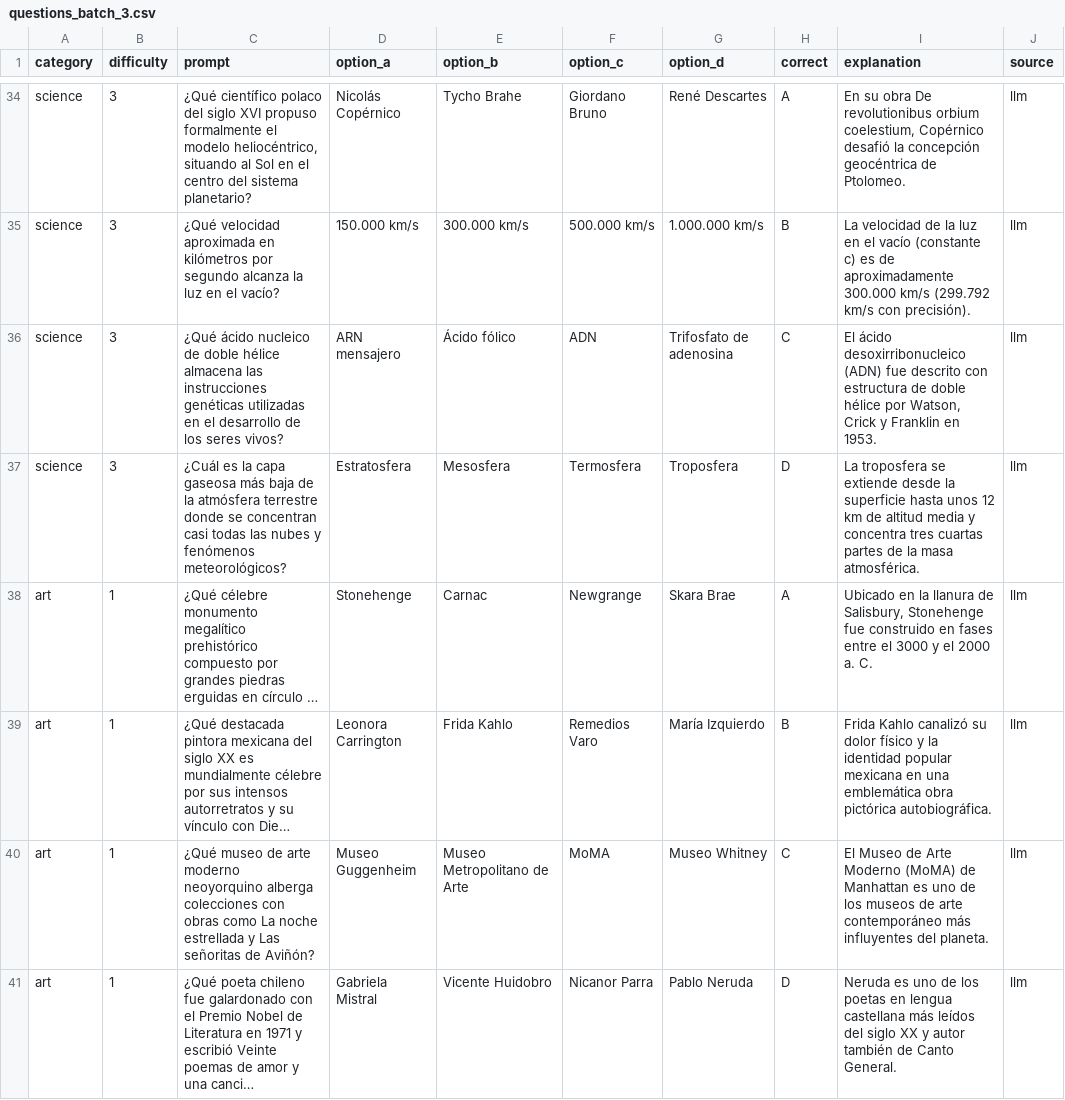
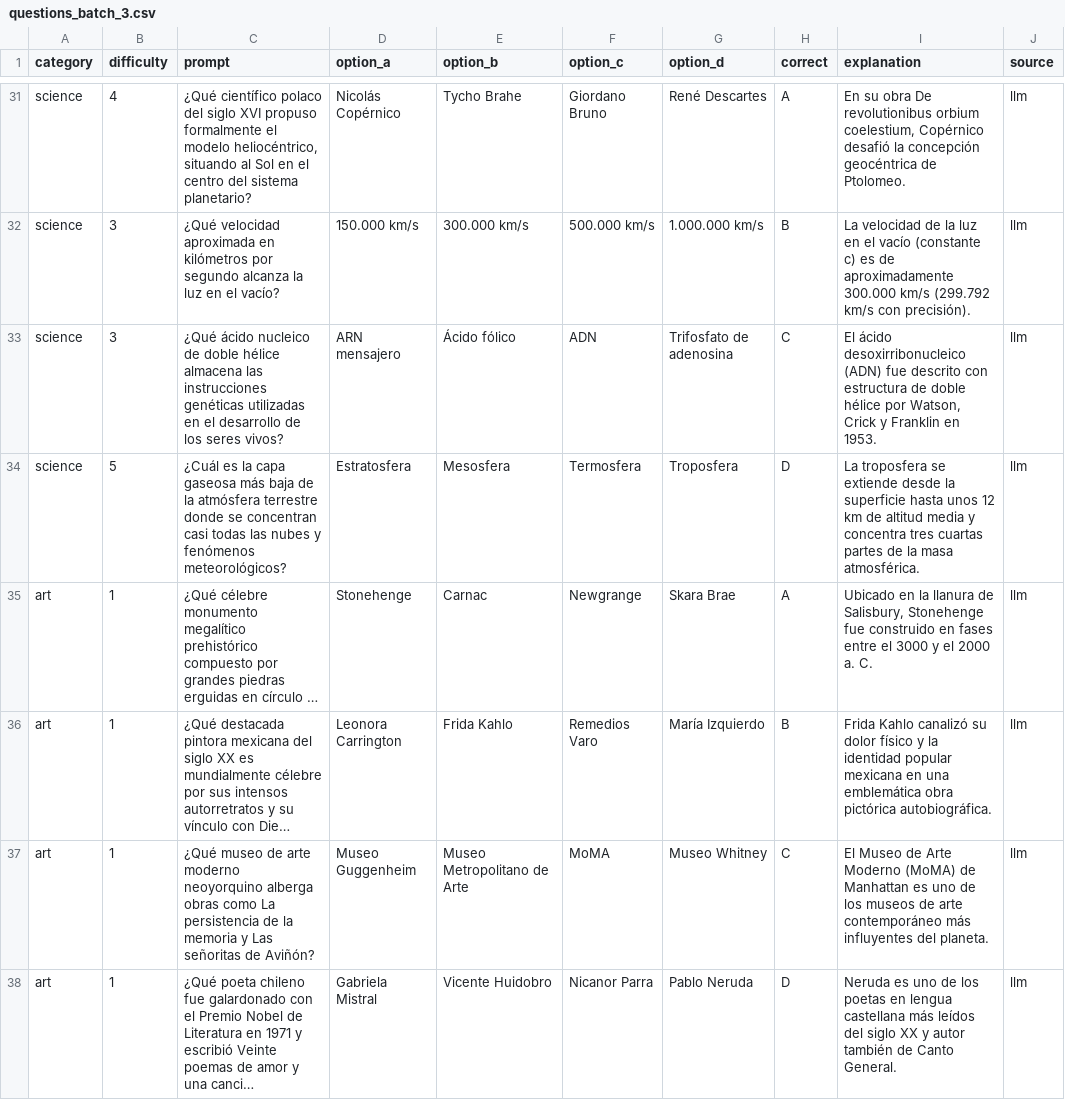
Before and after one commit to Fernandooxz1/Omnisapiens, a CSV file: backend/seeds/questions_batch_3.csv, drawn as a sheet; only a part is shown, gaps mark what is left out; long unchanged cells end in …; addresses are those after the commit; the diff covers the shown part only; the diff names each change by its address in the sheet, - before the commit and + after, or states it on an @@ line.

Commit message:
content(questions): review and load the new batches
Review both new seed lots, drop four semantically duplicated prompts and
fix factual and wording errors. Rebalance batch 3 difficulty so the bank
does not drift towards easy levels.

`make seed` now imports the three seed files idempotently. The published
bank is 308 questions: 64/64/62/63/55 for levels 1-5, spread evenly over
the six categories. Normalize the touched CSVs to LF per .editorconfig.

```diff
--- a/backend/seeds/questions_batch_3.csv
+++ b/backend/seeds/questions_batch_3.csv
-B31 (difficulty): 3
+B31 (difficulty): 4
-B34 (difficulty): 3
+B34 (difficulty): 5
-C37 (prompt): …neoyorquino alberga colecciones con obras como La noche estrellada y Las…
+C37 (prompt): …neoyorquino alberga obras como La persistencia de la memoria y Las…
```
Also changed, not shown: 4 removed rows and 30 edited cells elsewhere in this file, backend/seeds/questions_new.csv, 6 other files.
